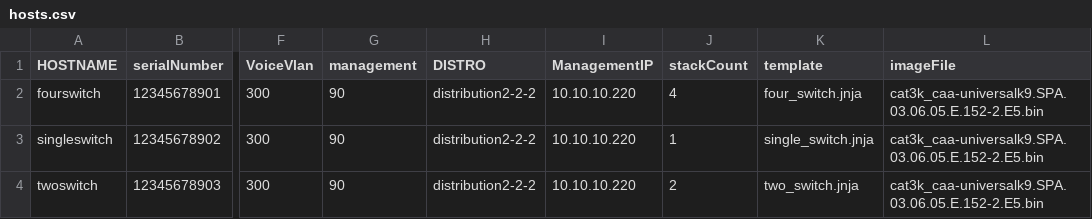
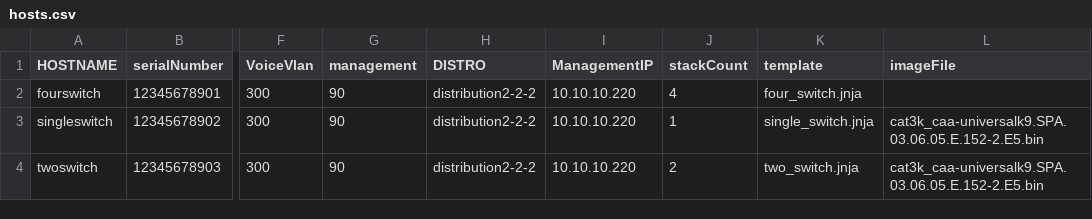
Before and after one commit to aradford123/PnPTools, a CSV file: PnPConfigTemplator/src/work_files/hosts.csv, drawn as a sheet; only a part is shown, gaps mark what is left out; the diff names each change by its address in the sheet, - before the commit and + after, or states it on an @@ line.

Commit message:
no config file

```diff
--- a/PnPConfigTemplator/src/work_files/hosts.csv
+++ b/PnPConfigTemplator/src/work_files/hosts.csv
-L2 (imageFile): cat3k_caa-universalk9.SPA.03.06.05.E.152-2.E5.bin
+L2 (imageFile): (empty)
```
